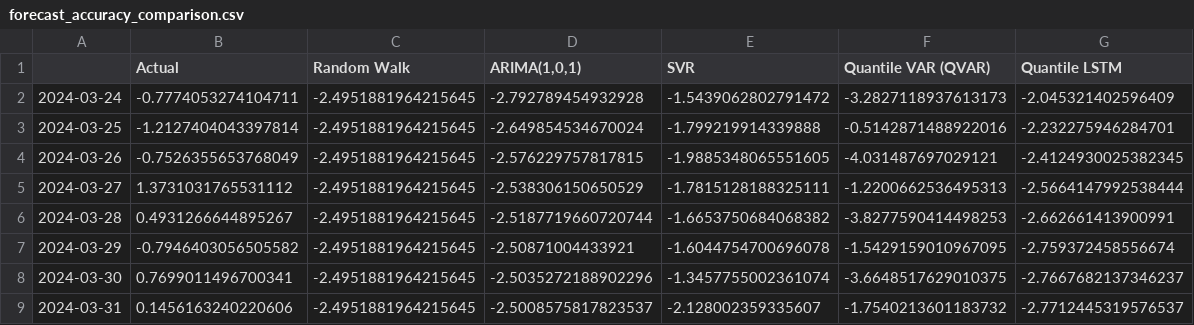
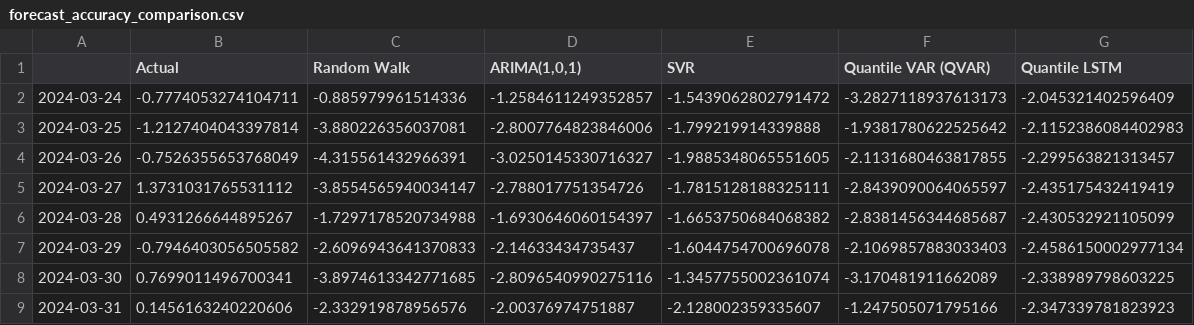
Before and after one commit to Bibek4797/Q-RiskNet-India, a CSV file: reports/forecast_accuracy_comparison.csv, drawn as a sheet; only a part is shown; the diff covers the shown part only.

Commit message:
fix(network & benchmark): simplify MST to direct weight summation with Prim's algorithm, and convert all benchmark models to true dynamic 1-step ahead forecasting

```diff
--- a/reports/forecast_accuracy_comparison.csv
+++ b/reports/forecast_accuracy_comparison.csv
@@ -1,9 +1,9 @@
 ,Actual,Random Walk,"ARIMA(1,0,1)",SVR,Quantile VAR (QVAR),Quantile LSTM
-2024-03-24,-0.7774053274104711,-2.4951881964215645,-2.792789454932928,-1.5439062802791472,-3.2827118937613173,-2.045321402596409
-2024-03-25,-1.2127404043397814,-2.4951881964215645,-2.649854534670024,-1.799219914339888,-0.5142871488922016,-2.232275946284701
-2024-03-26,-0.7526355653768049,-2.4951881964215645,-2.576229757817815,-1.9885348065551605,-4.031487697029121,-2.4124930025382345
-2024-03-27,1.3731031765531112,-2.4951881964215645,-2.538306150650529,-1.7815128188325111,-1.2200662536495313,-2.5664147992538444
-2024-03-28,0.4931266644895267,-2.4951881964215645,-2.5187719660720744,-1.6653750684068382,-3.8277590414498253,-2.662661413900991
-2024-03-29,-0.7946403056505582,-2.4951881964215645,-2.50871004433921,-1.6044754700696078,-1.5429159010967095,-2.759372458556674
-2024-03-30,0.7699011496700341,-2.4951881964215645,-2.5035272188902296,-1.3457755002361074,-3.6648517629010375,-2.7667682137346237
-2024-03-31,0.1456163240220606,-2.4951881964215645,-2.5008575817823537,-2.128002359335607,-1.7540213601183732,-2.7712445319576537
+2024-03-24,-0.7774053274104711,-0.885979961514336,-1.2584611249352857,-1.5439062802791472,-3.2827118937613173,-2.045321402596409
+2024-03-25,-1.2127404043397814,-3.880226356037081,-2.8007764823846006,-1.799219914339888,-1.9381780622525642,-2.1152386084402983
+2024-03-26,-0.7526355653768049,-4.315561432966391,-3.0250145330716327,-1.9885348065551605,-2.1131680463817855,-2.299563821313457
+2024-03-27,1.3731031765531112,-3.8554565940034147,-2.788017751354726,-1.7815128188325111,-2.8439090064065597,-2.435175432419419
+2024-03-28,0.4931266644895267,-1.7297178520734988,-1.6930646060154397,-1.6653750684068382,-2.8381456344685687,-2.430532921105099
+2024-03-29,-0.7946403056505582,-2.6096943641370833,-2.14633434735437,-1.6044754700696078,-2.1069857883033403,-2.4586150002977134
+2024-03-30,0.7699011496700341,-3.8974613342771685,-2.8096540990275116,-1.3457755002361074,-3.170481911662089,-2.338989798603225
+2024-03-31,0.1456163240220606,-2.332919878956576,-2.00376974751887,-2.128002359335607,-1.247505071795166,-2.347339781823923
```
Also changed, not shown: 36 edited cells elsewhere in this file, reports/forecast_benchmark_summary.csv, reports/volatility_forecasts.csv, 4 other files.
